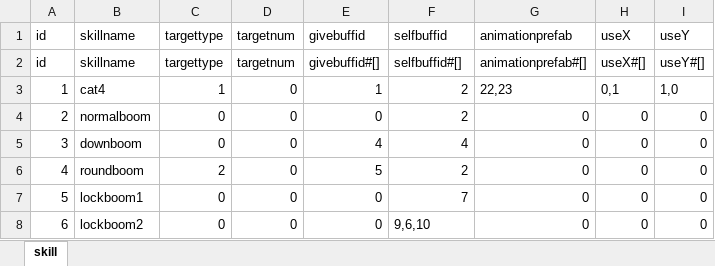
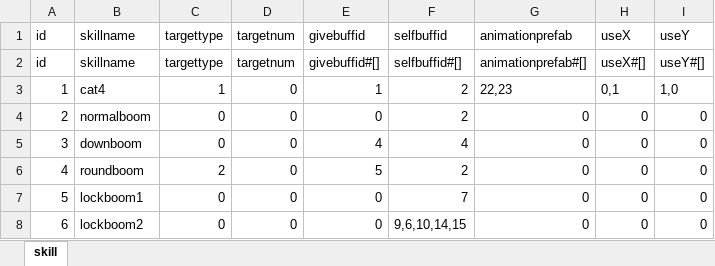
Before and after one commit to AndLightLight/SGame, an Excel workbook: SGameProject/assets/xlsx/skill.xlsx, sheet skill, drawn as a sheet; values as stored, in another font and other column widths than the file's, no borders; the diff names each change by its address in the sheet, - before the commit and + after, or states it on an @@ line.

```diff
--- a/SGameProject/assets/xlsx/skill.xlsx (sheet skill)
+++ b/SGameProject/assets/xlsx/skill.xlsx (sheet skill)
-F8 (selfbuffid): 9,6,10
+F8 (selfbuffid): 9,6,10,14,15
```
Also changed, not shown: SGameProject/assets/xlsx/buff.xlsx, SGameProject/assets/xlsx/role.xlsx, 21 other files.
